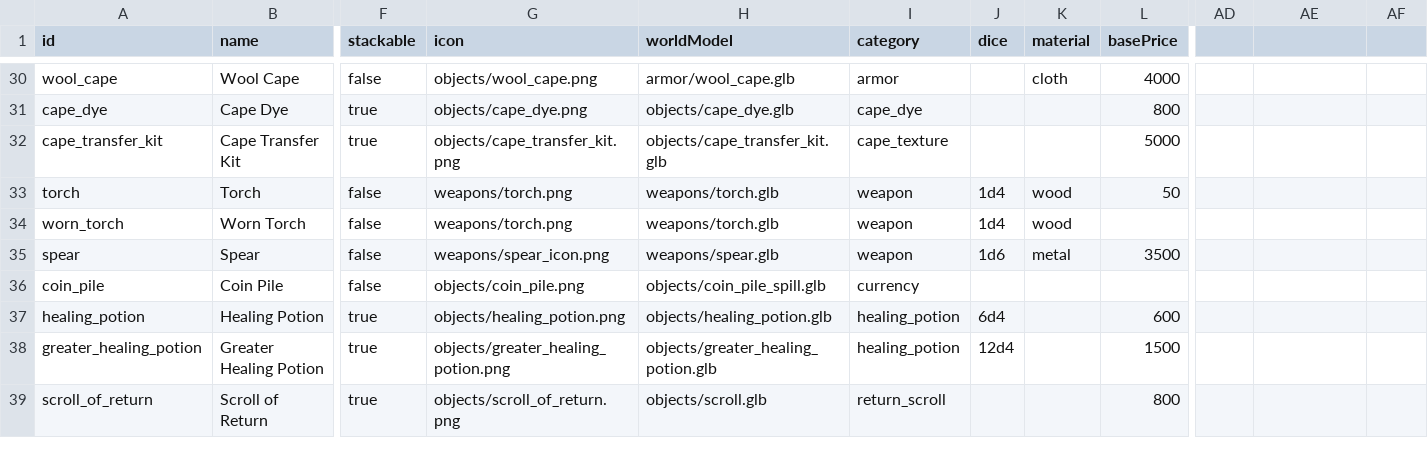
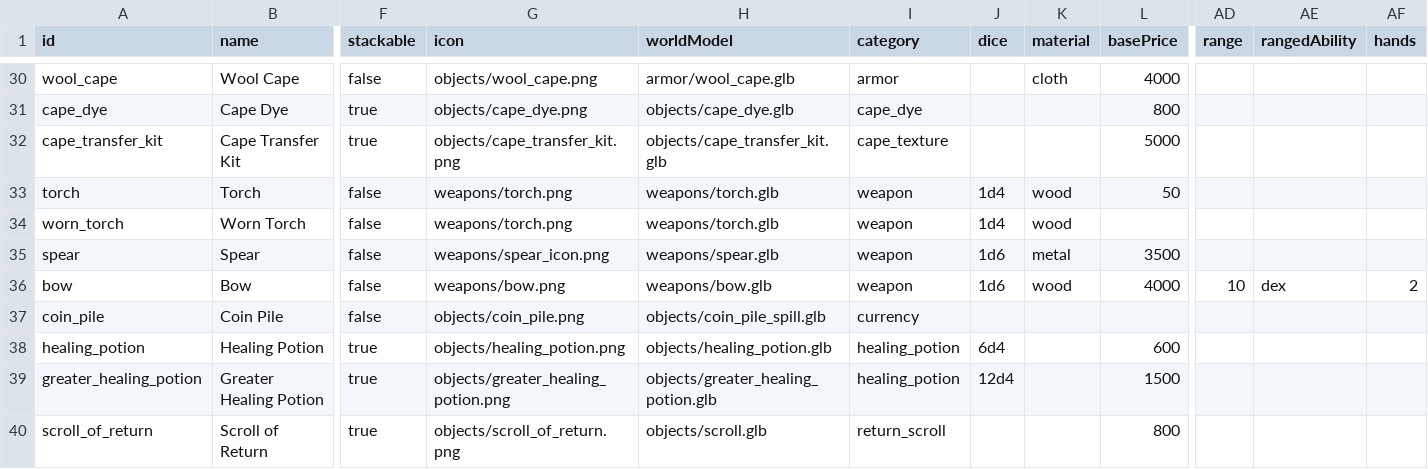
Before and after one commit to Julian-adv/OnlineRPG, a CSV file: data-src/items.csv, drawn as a sheet; only a part is shown, gaps mark what is left out; rows hold the shown columns only; the diff names each change by its address in the sheet, - before the commit and + after, or states it on an @@ line.

```diff
--- a/data-src/items.csv
+++ b/data-src/items.csv
-AD1: (empty)
+AD1: range
-AE1: (empty)
+AE1: rangedAbility
-AF1: (empty)
+AF1: hands
+row 36: bow | Bow | false | weapons/bow.png | weapons/bow.glb | weapon | 1d6 | wood | 4000 | 10 | dex | 2
```
Also changed, not shown: data-src/merchants.csv, data-src/world_drop.csv, 22 other files.
